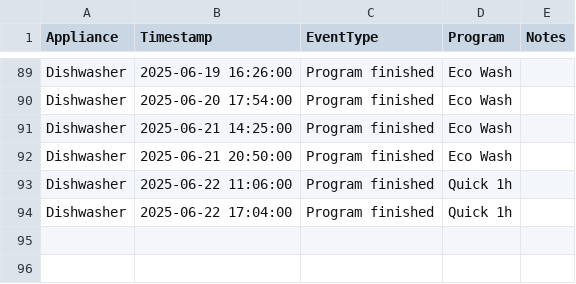
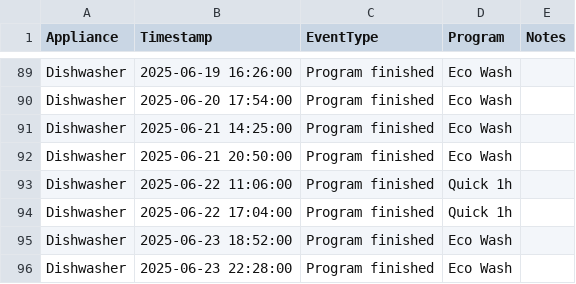
Before and after one commit to seanlhodges/energy_consumption, a CSV file: data/usage-appliances.csv, drawn as a sheet; only a part is shown, gaps mark what is left out; the diff names each change by its address in the sheet, - before the commit and + after, or states it on an @@ line.

Commit message:
Data update 2025-06-22

```diff
--- a/data/usage-appliances.csv
+++ b/data/usage-appliances.csv
+row 95: Dishwasher | 2025-06-23 18:52:00 | Program finished | Eco Wash
+row 96: Dishwasher | 2025-06-23 22:28:00 | Program finished | Eco Wash
```
Also changed, not shown: data/forecasts.csv, 10 other files.
